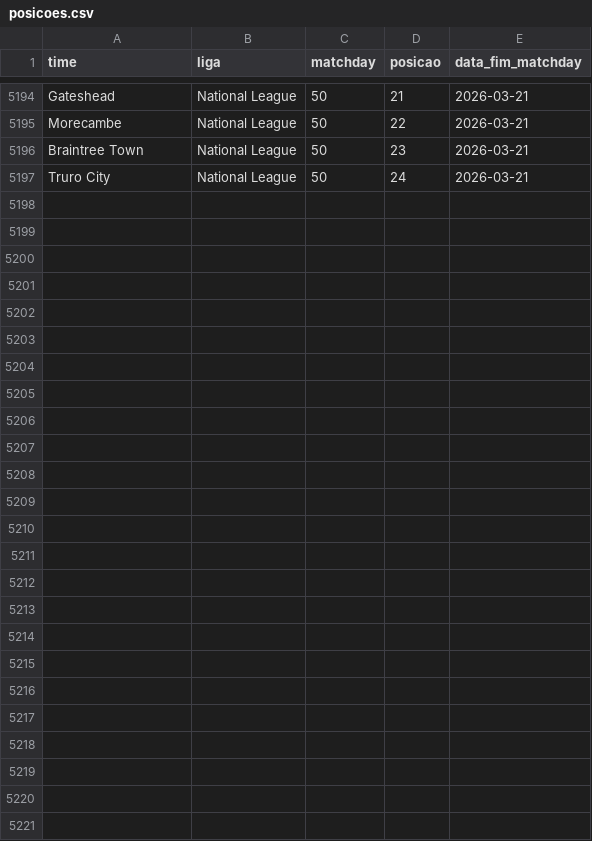
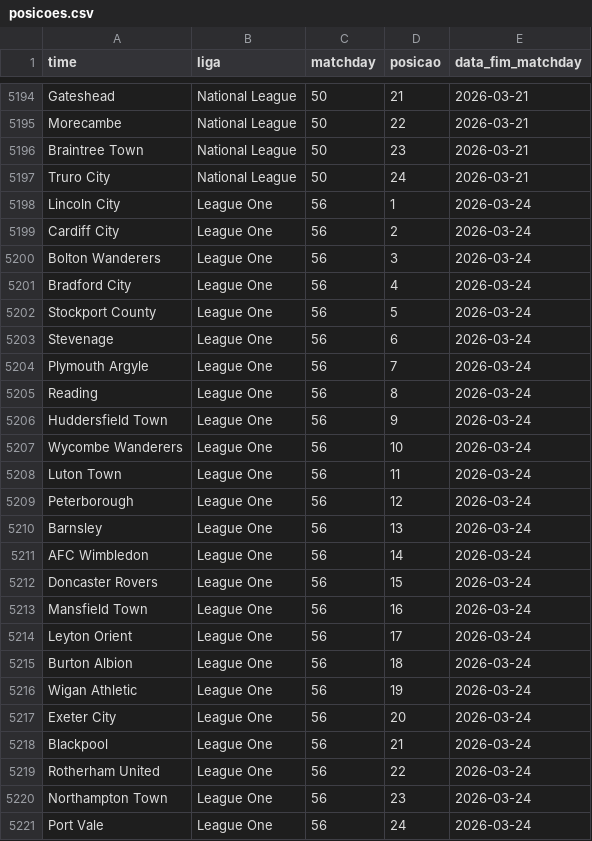
Before and after one commit to AlexTorres10/bbi-placares, a CSV file: data/posicoes.csv, drawn as a sheet; only a part is shown, gaps mark what is left out.

Commit message:
Placar — Doncaster Rovers 1-0 Port Vale (2026-03-24)

```diff
--- a/data/posicoes.csv
+++ b/data/posicoes.csv
@@ -5197 +5197,25 @@ Braintree Town,National League,50,23,2026-03-21
 Truro City,National League,50,24,2026-03-21
+Lincoln City,League One,56,1,2026-03-24
+Cardiff City,League One,56,2,2026-03-24
+Bolton Wanderers,League One,56,3,2026-03-24
+Bradford City,League One,56,4,2026-03-24
+Stockport County,League One,56,5,2026-03-24
+Stevenage,League One,56,6,2026-03-24
+Plymouth Argyle,League One,56,7,2026-03-24
+Reading,League One,56,8,2026-03-24
+Huddersfield Town,League One,56,9,2026-03-24
+Wycombe Wanderers,League One,56,10,2026-03-24
+Luton Town,League One,56,11,2026-03-24
+Peterborough,League One,56,12,2026-03-24
+Barnsley,League One,56,13,2026-03-24
+AFC Wimbledon,League One,56,14,2026-03-24
+Doncaster Rovers,League One,56,15,2026-03-24
+Mansfield Town,League One,56,16,2026-03-24
+Leyton Orient,League One,56,17,2026-03-24
+Burton Albion,League One,56,18,2026-03-24
+Wigan Athletic,League One,56,19,2026-03-24
+Exeter City,League One,56,20,2026-03-24
+Blackpool,League One,56,21,2026-03-24
+Rotherham United,League One,56,22,2026-03-24
+Northampton Town,League One,56,23,2026-03-24
+Port Vale,League One,56,24,2026-03-24
```
Also changed, not shown: data/historico.csv, 1 other file.
